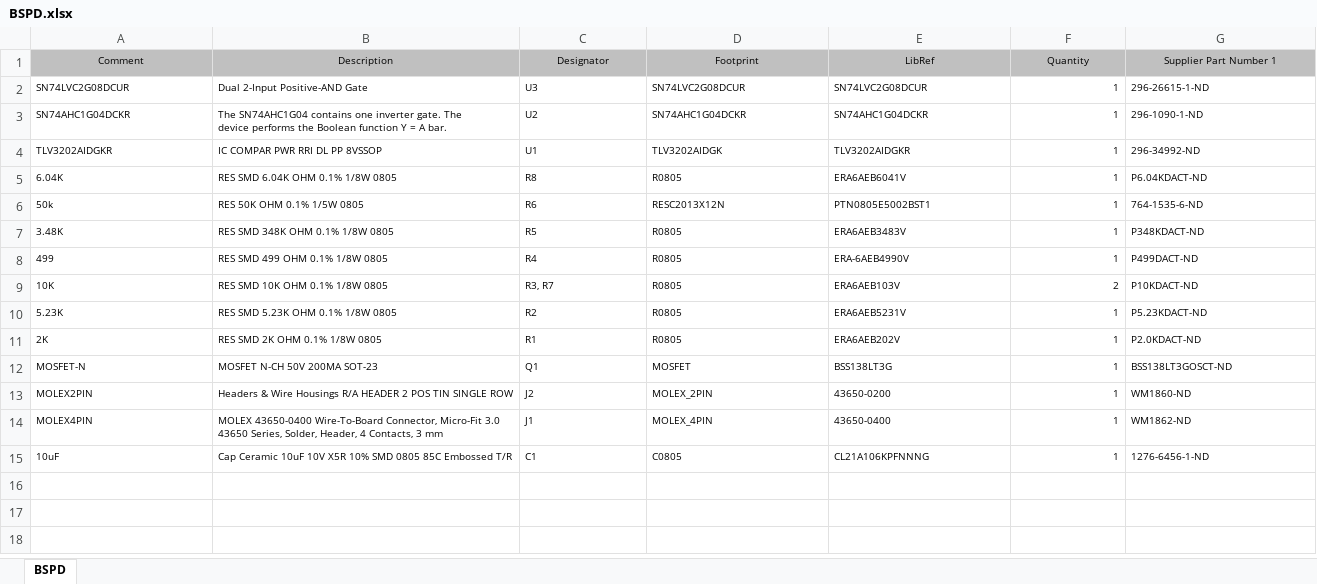
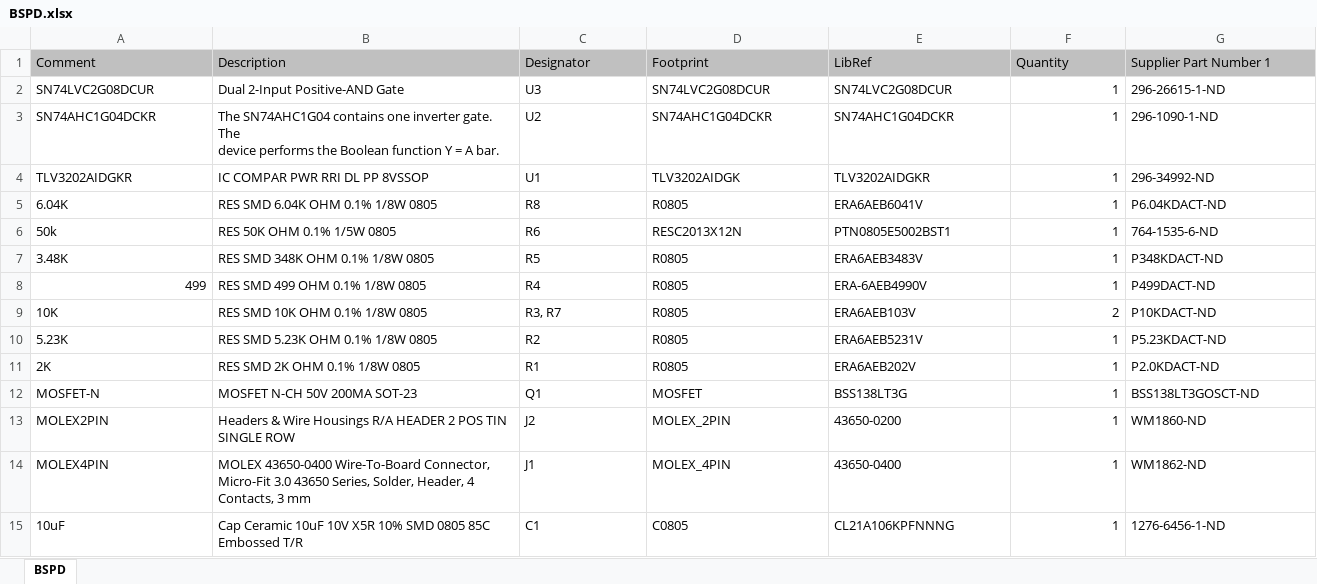
Before and after one commit to sfuphantom/hardware, an Excel workbook: BSPD/Project Outputs for BSPD/BSPD.xlsx, sheet BSPD, drawn as a sheet; values as stored, in another font and other column widths than the file's, no borders; the diff names each change by its address in the sheet, - before the commit and + after, or states it on an @@ line.

Commit message:
added BSPD report

```diff
--- a/BSPD/Project Outputs for BSPD/BSPD.xlsx (sheet BSPD)
+++ b/BSPD/Project Outputs for BSPD/BSPD.xlsx (sheet BSPD)
@@ A1:G15 text size: larger @@
-A1:G1 alignment: center
+A1:G1 alignment: left
-A8 alignment: left
+A8 alignment: right
```
Also changed, not shown: 12 other files.
